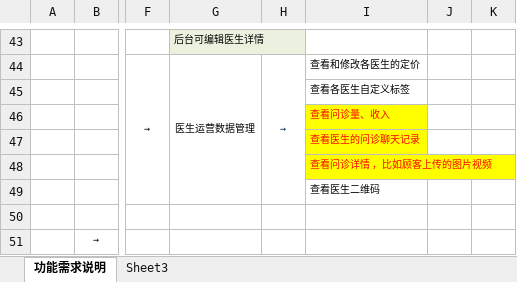
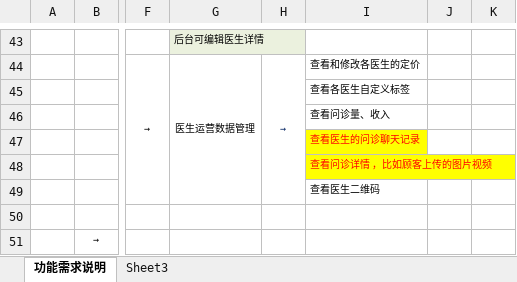
Before and after one commit to Catfeeds/tplay, an Excel workbook: 2018-05-21 功能需求说明_01(1).xlsx, sheet 功能需求说明, drawn as a sheet; only a part is shown, gaps mark what is left out; values as stored, in another font and other column widths than the file's, no borders; the diff names each change by its address in the sheet, - before the commit and + after, or states it on an @@ line.

```diff
--- a/2018-05-21 功能需求说明_01(1).xlsx (sheet 功能需求说明)
+++ b/2018-05-21 功能需求说明_01(1).xlsx (sheet 功能需求说明)
@@ I46 fill: #FFFF00 → none, text colour: #FF0000 → black @@
```
Also changed, not shown: 11 other files.
